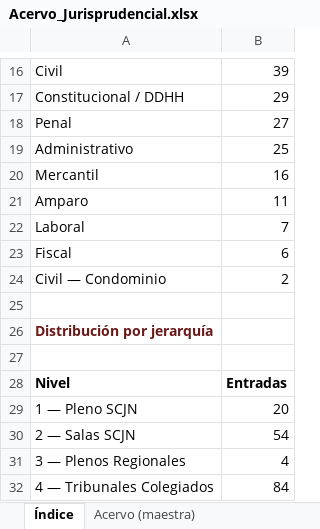
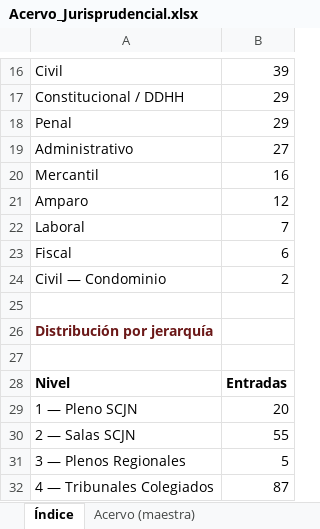
Before and after one commit to nanoalterno-nnosooner18/acervo-jurisprudencial, an Excel workbook: Acervo_Jurisprudencial.xlsx, sheet Índice, drawn as a sheet; only a part is shown, gaps mark what is left out; values as stored, in another font and other column widths than the file's, no borders; the diff names each change by its address in the sheet, - before the commit and + after, or states it on an @@ line.

```diff
--- a/Acervo_Jurisprudencial.xlsx (sheet Índice)
+++ b/Acervo_Jurisprudencial.xlsx (sheet Índice)
-B18: 27
+B18: 29
-B19: 25
+B19: 27
-B21: 11
+B21: 12
-B30: 54
+B30: 55
-B31: 4
+B31: 5
-B32: 84
+B32: 87
```
Also changed, not shown: sheet Acervo (maestra), sheet Administrativo, sheet Penal, sheet Amparo, 5 other files.
